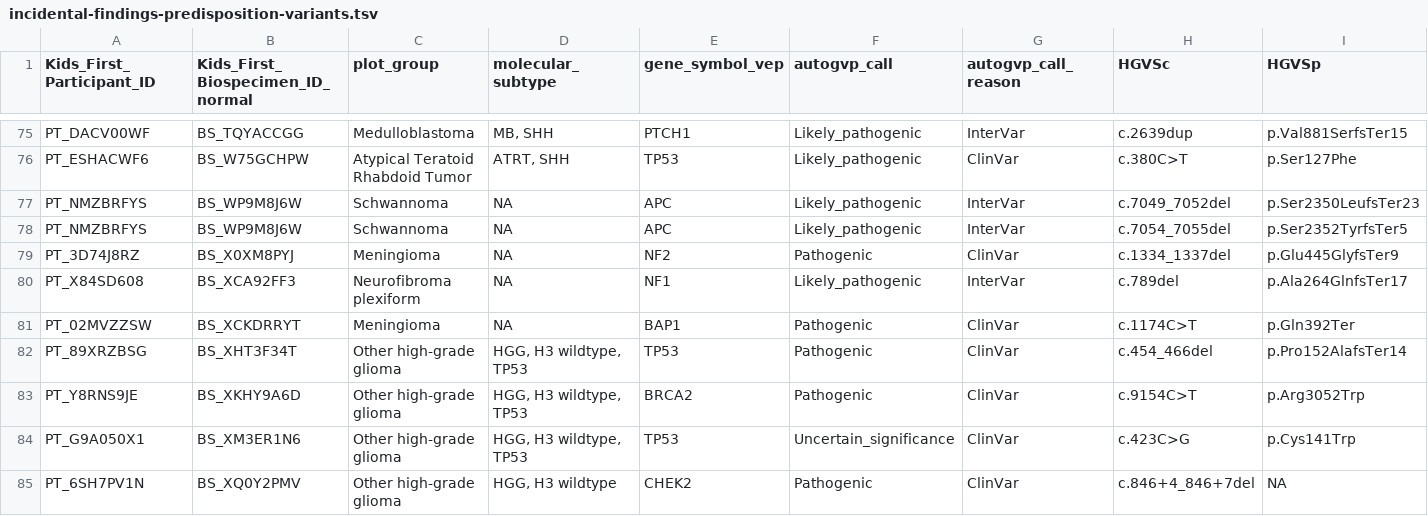
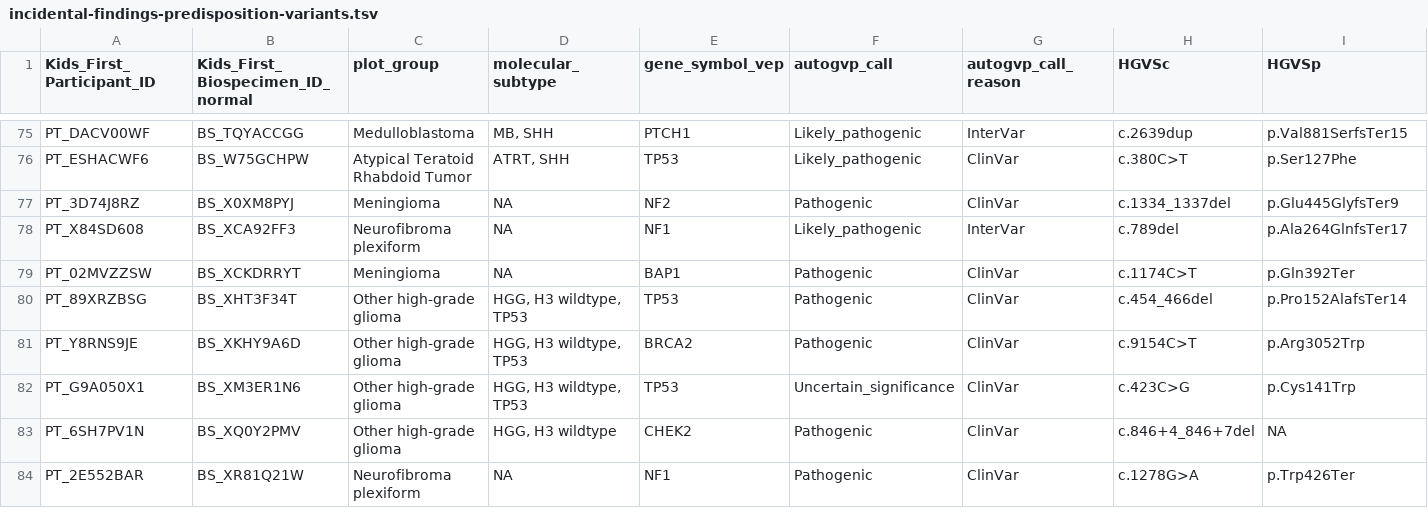
Before and after one commit to diskin-lab-chop/pbta-germline-somatic, a TSV file: analyses/predisposition-variants/results/incidental-findings-predisposition-variants.tsv, drawn as a sheet; only a part is shown, gaps mark what is left out; the shorter side is filled out with more unchanged rows; rows hold the shown columns only; the diff names each change by its address in the sheet, - before the commit and + after, or states it on an @@ line.

```diff
--- a/analyses/predisposition-variants/results/incidental-findings-predisposition-variants.tsv
+++ b/analyses/predisposition-variants/results/incidental-findings-predisposition-variants.tsv
-row 77: PT_NMZBRFYS | BS_WP9M8J6W | Schwannoma | NA | APC | Likely_pathogenic | InterVar | c.7049_7052del | p.Ser2350LeufsTer23
-row 78: PT_NMZBRFYS | BS_WP9M8J6W | Schwannoma | NA | APC | Likely_pathogenic | InterVar | c.7054_7055del | p.Ser2352TyrfsTer5
```
Also changed, not shown: analyses/predisposition-variants/results/incidental-findings-predisposition-variants-path-review.tsv, 4 other files.
